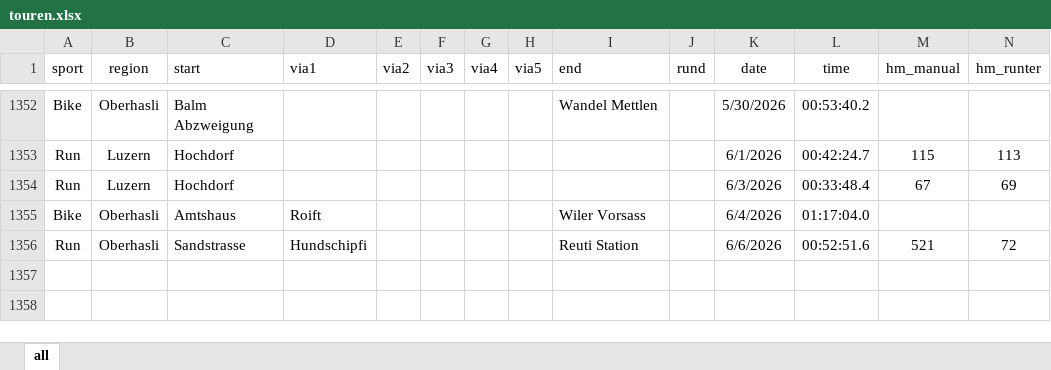
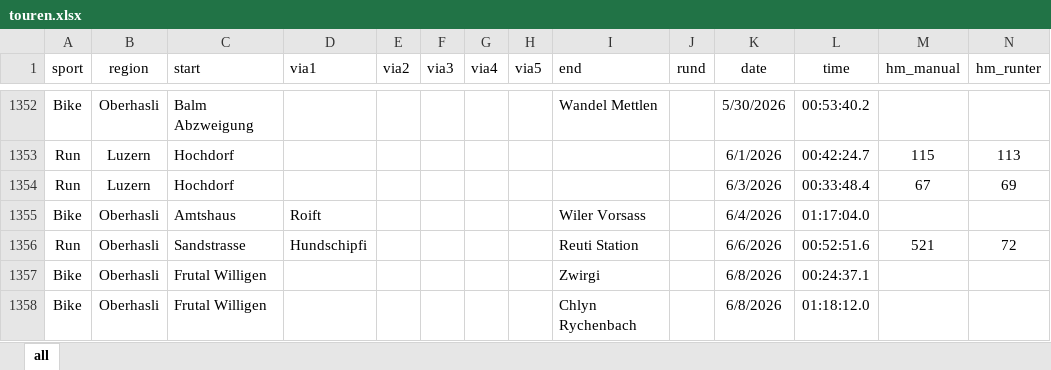
Before and after one commit to rufi77/sport, an Excel workbook: data/touren.xlsx, sheet all, drawn as a sheet; only a part is shown, gaps mark what is left out; values as stored, in another font and other column widths than the file's, no borders; conditional formats not drawn; rows hold the shown columns only; the diff names each change by its address in the sheet, - before the commit and + after, or states it on an @@ line.

```diff
--- a/data/touren.xlsx (sheet all)
+++ b/data/touren.xlsx (sheet all)
+row 1357: Bike | Oberhasli | Frutal Willigen |  |  |  |  |  | Zwirgi |  | 6/8/2026 | 00:24:37.1
+row 1358: Bike | Oberhasli | Frutal Willigen |  |  |  |  |  | Chlyn Rychenbach |  | 6/8/2026 | 01:18:12.0
```
Also changed, not shown: 18 other files.
